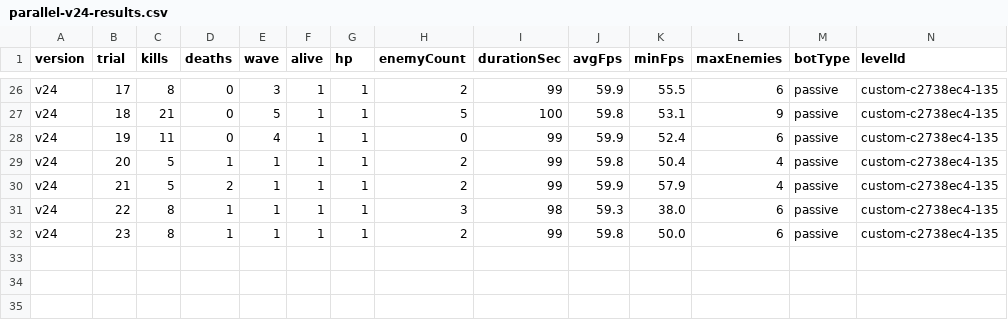
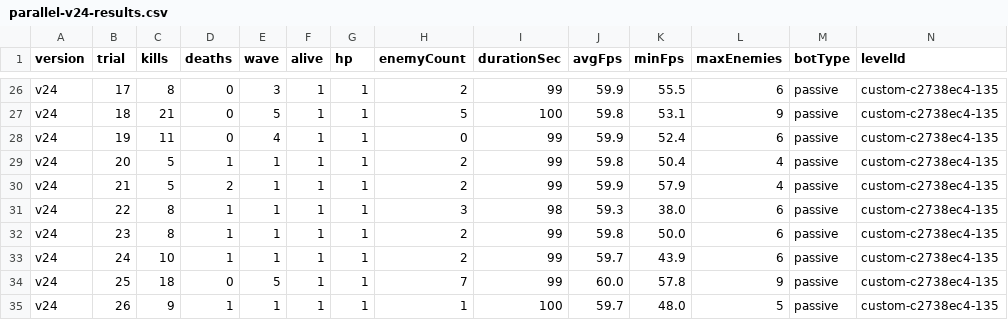
Before and after one commit to Deq710sia/wankle-trials, a CSV file: trial-data/csvs/parallel-v24-results.csv, drawn as a sheet; only a part is shown, gaps mark what is left out; rows hold the shown columns only; the diff names each change by its address in the sheet, - before the commit and + after, or states it on an @@ line.

```diff
--- a/trial-data/csvs/parallel-v24-results.csv
+++ b/trial-data/csvs/parallel-v24-results.csv
+row 33: v24 | 24 | 10 | 1 | 1 | 1 | 1 | 2 | 99 | 59.7 | 43.9 | 6 | passive | custom-c2738ec4-135
+row 34: v24 | 25 | 18 | 0 | 5 | 1 | 1 | 7 | 99 | 60.0 | 57.8 | 9 | passive | custom-c2738ec4-135
+row 35: v24 | 26 | 9 | 1 | 1 | 1 | 1 | 1 | 100 | 59.7 | 48.0 | 5 | passive | custom-c2738ec4-135
```
Also changed, not shown: trial-data/csvs/parallel-v25-results.csv, trial-data/csvs/parallel-v27-results.csv, 11 other files.
